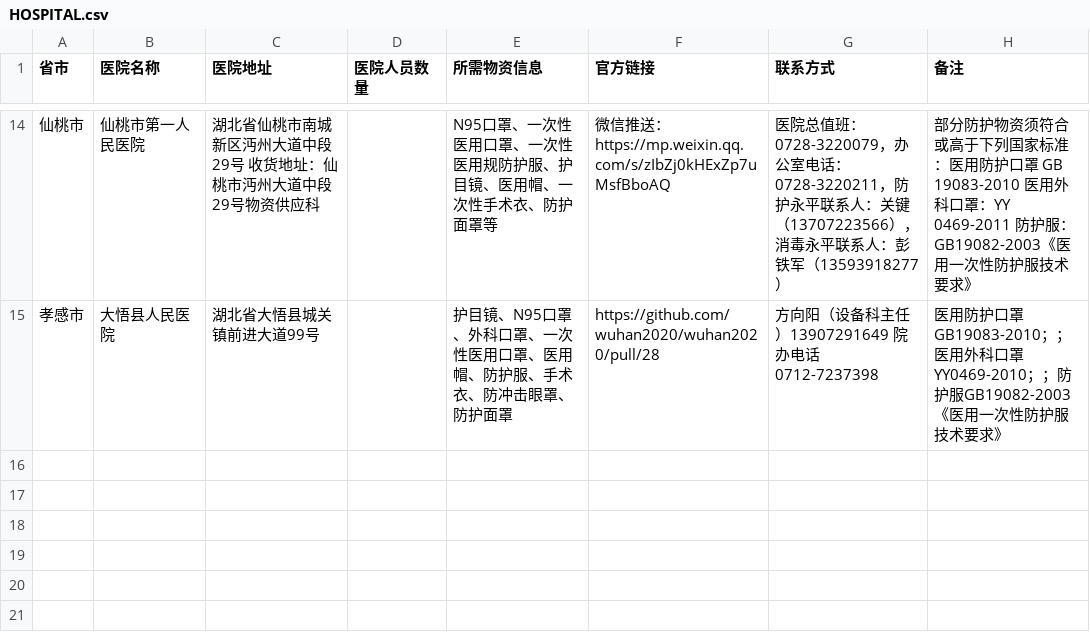
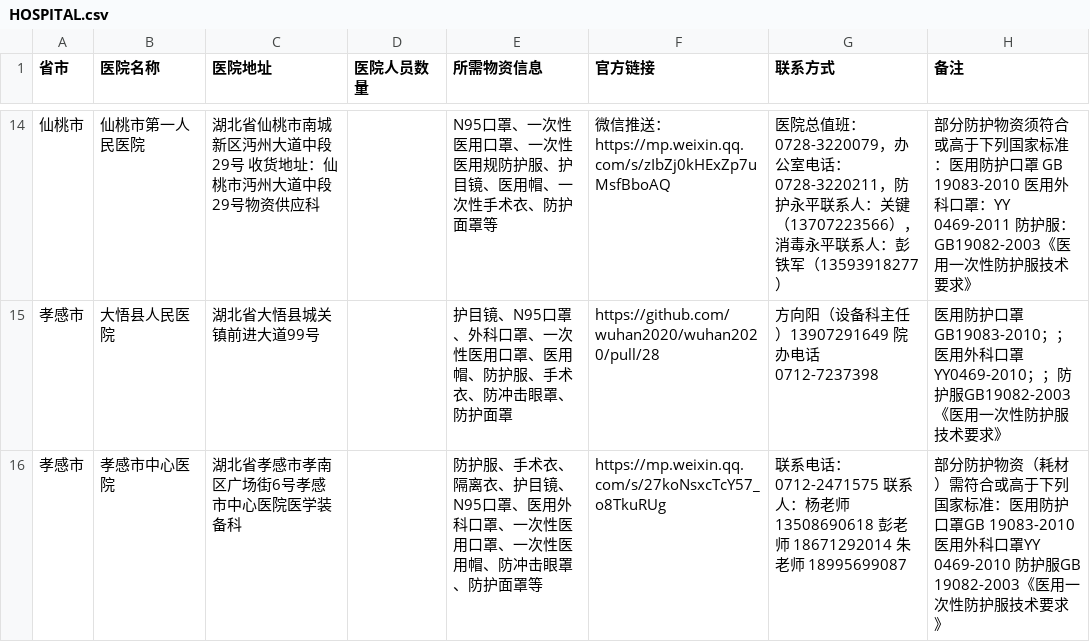
Before and after one commit to wuhan2020/wuhan2020, a CSV file: HOSPITAL.csv, drawn as a sheet; only a part is shown, gaps mark what is left out; the diff names each change by its address in the sheet, - before the commit and + after, or states it on an @@ line.

```diff
--- a/HOSPITAL.csv
+++ b/HOSPITAL.csv
+row 16: 孝感市 | 孝感市中心医院 | 湖北省孝感市孝南区广场街6号孝感市中心医院医学装备科 |  | 防护服、手术衣、隔离衣、护目镜、N95口罩、医用外科口罩、一次性医用口罩、一次性医用帽、防冲击眼罩、防护面罩等 | https://mp.weixin.qq.com/s/27koNsxcTcY57_o8TkuRUg | 联系电话：0712-2471575 联系人：杨老师 13508690618 彭老师 18671292014 朱老师 18995699087 | 部分防护物资（耗材）需符合或高于下列国家标准：医用防护口罩GB 19083-2010 医用外科口罩YY 0469-2010 防护服GB 19082-2003《医用一次性防护服技术要求》
```
